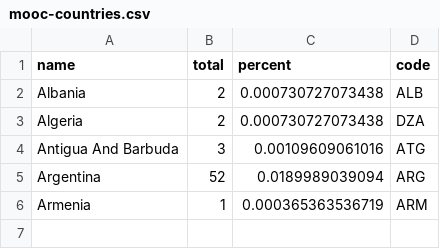
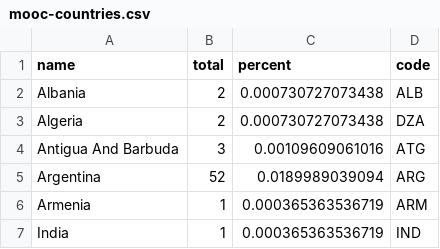
Before and after one commit to PrinceSharzeel/Task, a CSV file: mooc-countries.csv, drawn as a sheet.

Commit message:
Update mooc-countries.csv

```diff
--- a/mooc-countries.csv
+++ b/mooc-countries.csv
@@ -6 +6,2 @@ Argentina,52,0.0189989039094,ARG
 Armenia,1,0.000365363536719,ARM
+India,1,0.000365363536719,IND
```
